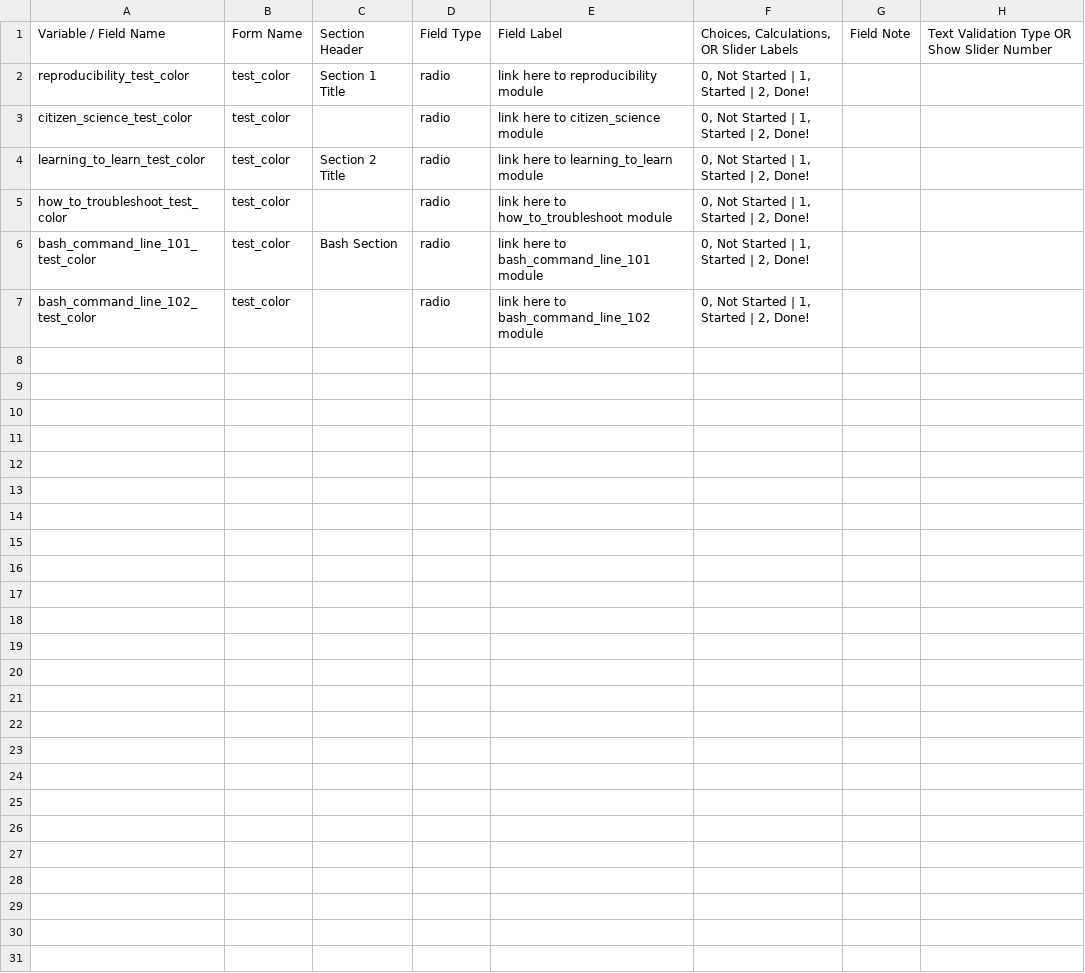
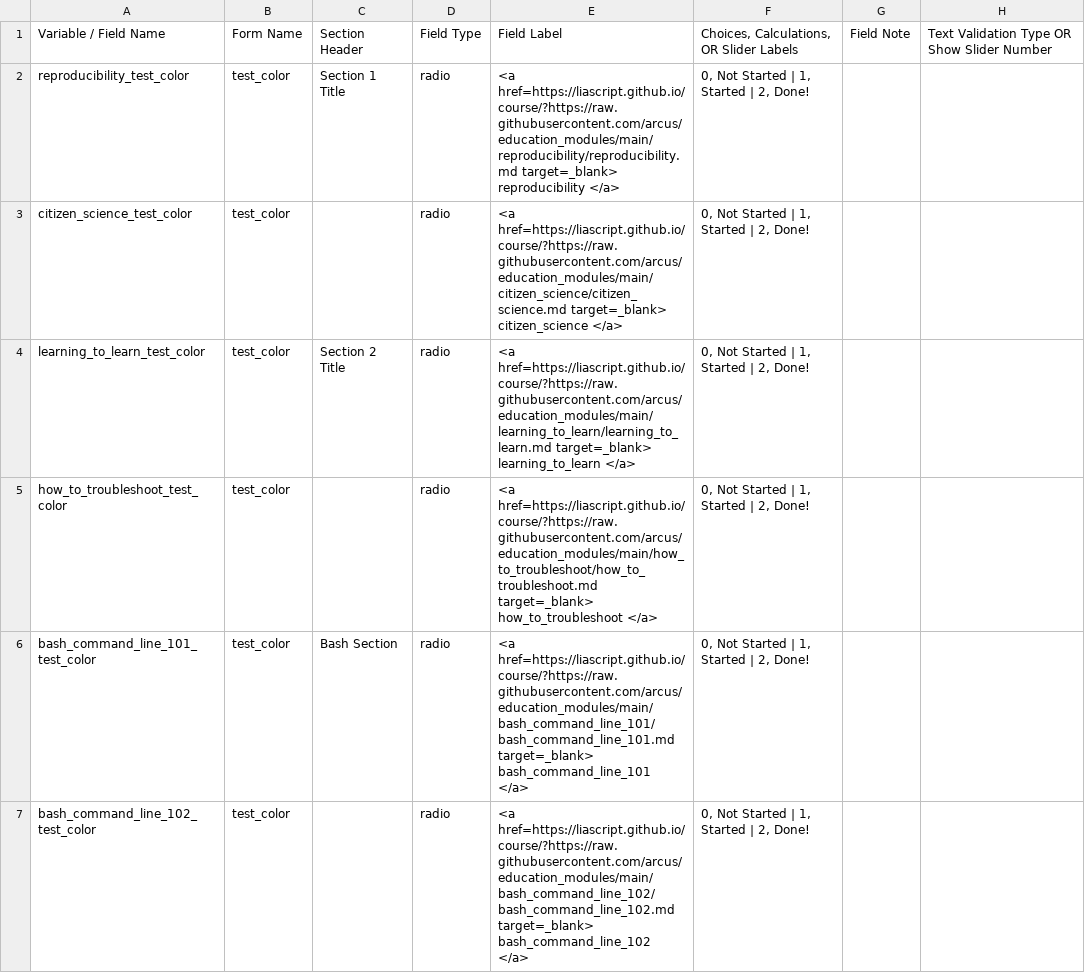
Before and after one commit to arcus/NALMS_Not_Another_LMS, a CSV file: pathways/test_color/instrument.csv, drawn as a sheet; only a part is shown; the diff names each change by its address in the sheet, - before the commit and + after, or states it on an @@ line.

Commit message:
include links in each field

```diff
--- a/pathways/test_color/instrument.csv
+++ b/pathways/test_color/instrument.csv
-E2: link here to reproducibility module
+E2: <a href=https://liascript.github.io/course/?https://raw.githubusercontent.com/arcus/education_modules/main/reproducibility/reproducibility.md target=_blank> reproducibility </a>
-E3: link here to citizen_science module
+E3: <a href=https://liascript.github.io/course/?https://raw.githubusercontent.com/arcus/education_modules/main/citizen_science/citizen_science.md target=_blank> citizen_science </a>
-E4: link here to learning_to_learn module
+E4: <a href=https://liascript.github.io/course/?https://raw.githubusercontent.com/arcus/education_modules/main/learning_to_learn/learning_to_learn.md target=_blank> learning_to_learn </a>
-E5: link here to how_to_troubleshoot module
+E5: <a href=https://liascript.github.io/course/?https://raw.githubusercontent.com/arcus/education_modules/main/how_to_troubleshoot/how_to_troubleshoot.md target=_blank> how_to_troubleshoot </a>
-E6: link here to bash_command_line_101 module
+E6: <a href=https://liascript.github.io/course/?https://raw.githubusercontent.com/arcus/education_modules/main/bash_command_line_101/bash_command_line_101.md target=_blank> bash_command_line_101 </a>
-E7: link here to bash_command_line_102 module
+E7: <a href=https://liascript.github.io/course/?https://raw.githubusercontent.com/arcus/education_modules/main/bash_command_line_102/bash_command_line_102.md target=_blank> bash_command_line_102 </a>
```
Also changed, not shown: 10 other files.
